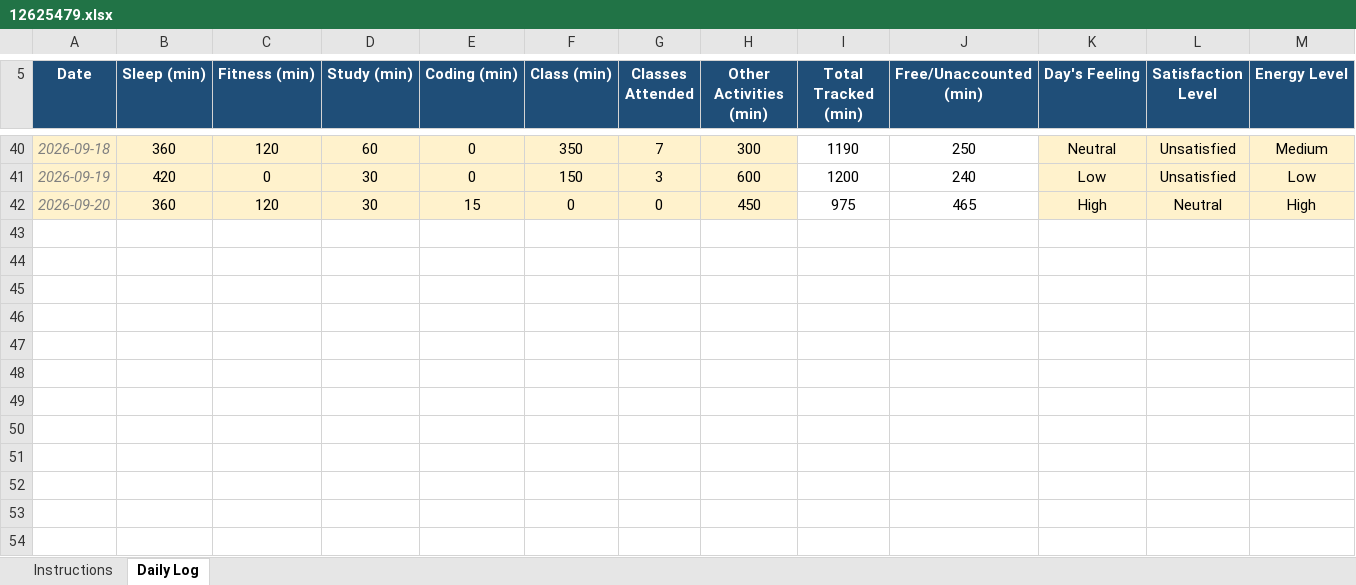
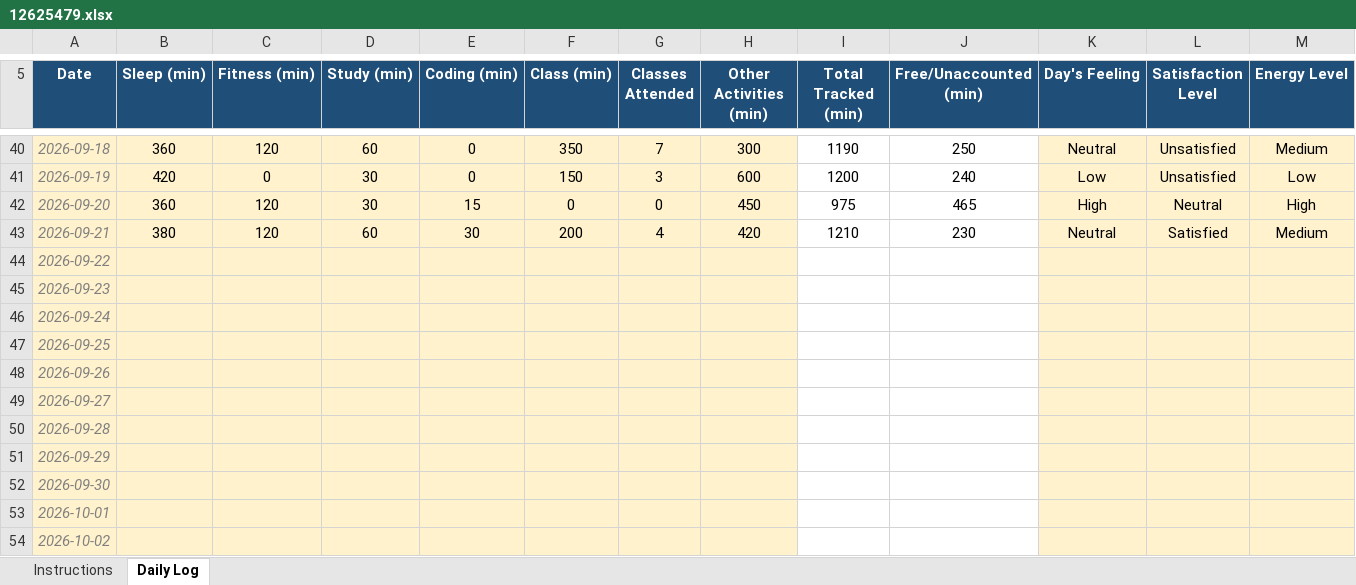
Before and after one commit to Meharjot29/CAP-776, an Excel workbook: 12625479.xlsx, sheet Daily Log, drawn as a sheet; only a part is shown, gaps mark what is left out; values as stored, in another font and other column widths than the file's, no borders; conditional formats not drawn; rows hold the shown columns only; the diff names each change by its address in the sheet, - before the commit and + after, or states it on an @@ line.

Commit message:
Add files via upload

```diff
--- a/12625479.xlsx (sheet Daily Log)
+++ b/12625479.xlsx (sheet Daily Log)
+row 43: 2026-09-21 | 380 | 120 | 60 | 30 | 200 | 4 | 420 | 1210 | 230 | Neutral | Satisfied | Medium
+row 44: 2026-09-22
+row 45: 2026-09-23
+row 46: 2026-09-24
+row 47: 2026-09-25
+row 48: 2026-09-26
+row 49: 2026-09-27
+row 50: 2026-09-28
+row 51: 2026-09-29
+row 52: 2026-09-30
+row 53: 2026-10-01
+row 54: 2026-10-02
```
